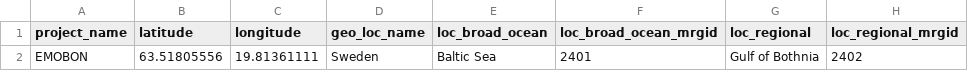
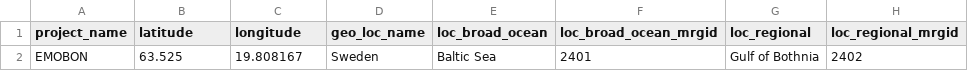
Before and after one commit to emo-bon/observatory-umf-crate, a CSV file: logsheets/raw/water_observatory.csv, drawn as a sheet; only a part is shown; the diff names each change by its address in the sheet, - before the commit and + after, or states it on an @@ line.

```diff
--- a/logsheets/raw/water_observatory.csv
+++ b/logsheets/raw/water_observatory.csv
-B2 (latitude): 63.51805556
+B2 (latitude): 63.525
-C2 (longitude): 19.81361111
+C2 (longitude): 19.808167
```
Also changed, not shown: 2 other files.
